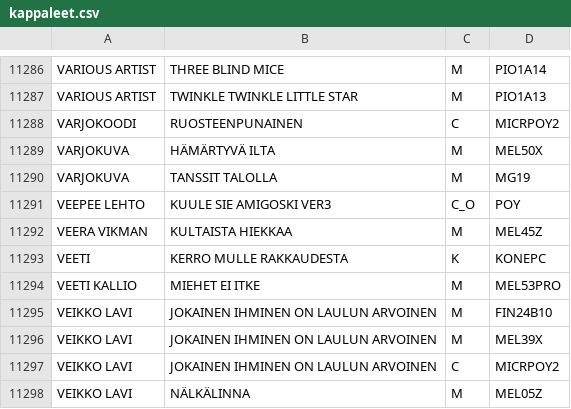
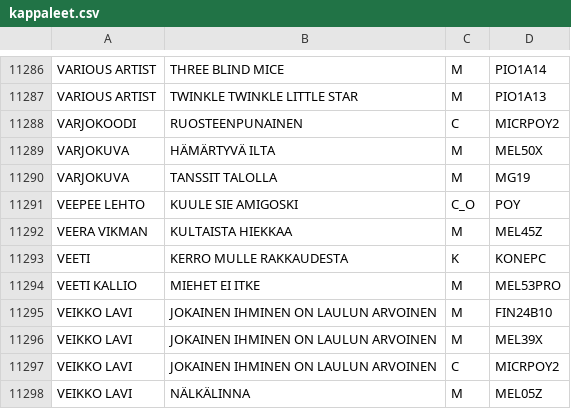
Before and after one commit to LamminHovi/Karaokelista, a CSV file: kappaleet.csv, drawn as a sheet; only a part is shown, gaps mark what is left out.

Commit message:
Muutettu kappale

```diff
--- a/kappaleet.csv
+++ b/kappaleet.csv
@@ -11290,3 +11290,3 @@ VARJOKUVA,HÄMÄRTYVÄ ILTA,M,MEL50X
 VARJOKUVA,TANSSIT TALOLLA,M,MG19
-VEEPEE LEHTO,KUULE SIE AMIGOSKI VER3,C_O,POY
+VEEPEE LEHTO,KUULE SIE AMIGOSKI,C_O,POY
 VEERA VIKMAN,KULTAISTA HIEKKAA,M,MEL45Z
```
